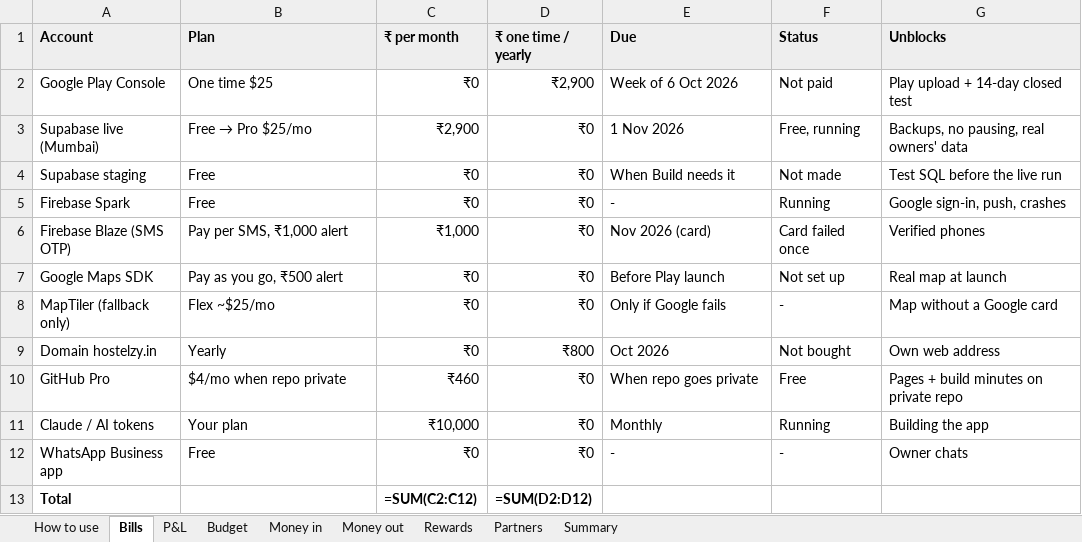
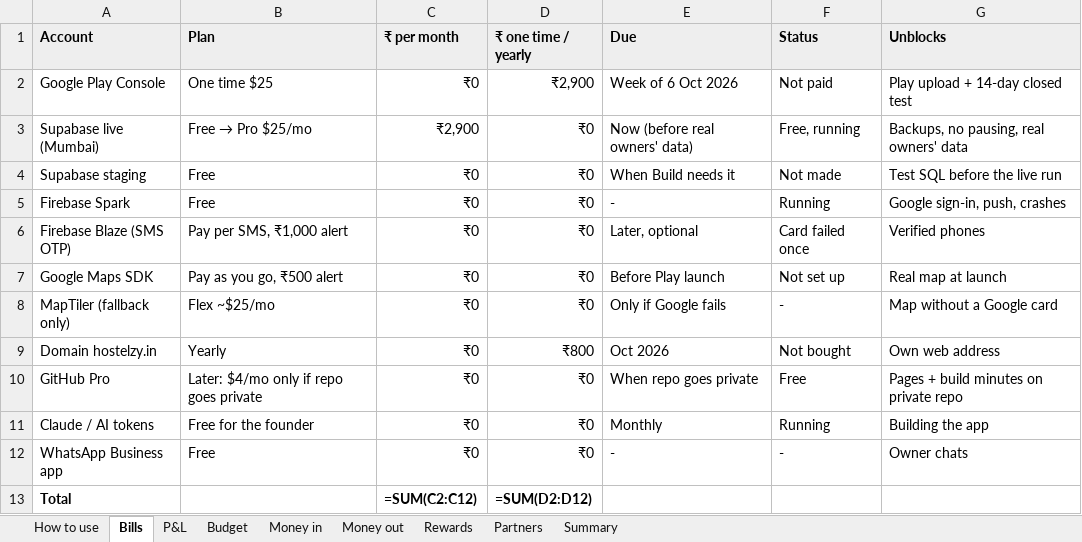
Before and after one commit to abdulfarhath/hostelzy, an Excel workbook: docs/finance/hostelzy-money.xlsx, sheet Bills, drawn as a sheet; values as stored, in another font and other column widths than the file's, no borders; formulas without a stored value are shown as written; the diff names each change by its address in the sheet, - before the commit and + after, or states it on an @@ line.

```diff
--- a/docs/finance/hostelzy-money.xlsx (sheet Bills)
+++ b/docs/finance/hostelzy-money.xlsx (sheet Bills)
-E3 (Due): 1 Nov 2026
+E3 (Due): Now (before real owners' data)
-C6 (₹ per month): ₹1,000
+C6 (₹ per month): ₹0
-E6 (Due): Nov 2026 (card)
+E6 (Due): Later, optional
-B10 (Plan): $4/mo when repo private
+B10 (Plan): Later: $4/mo only if repo goes private
-C10 (₹ per month): ₹460
+C10 (₹ per month): ₹0
-B11 (Plan): Your plan
+B11 (Plan): Free for the founder
-C11 (₹ per month): ₹10,000
+C11 (₹ per month): ₹0
```
Also changed, not shown: sheet P&L, sheet Budget, 2 other files.
